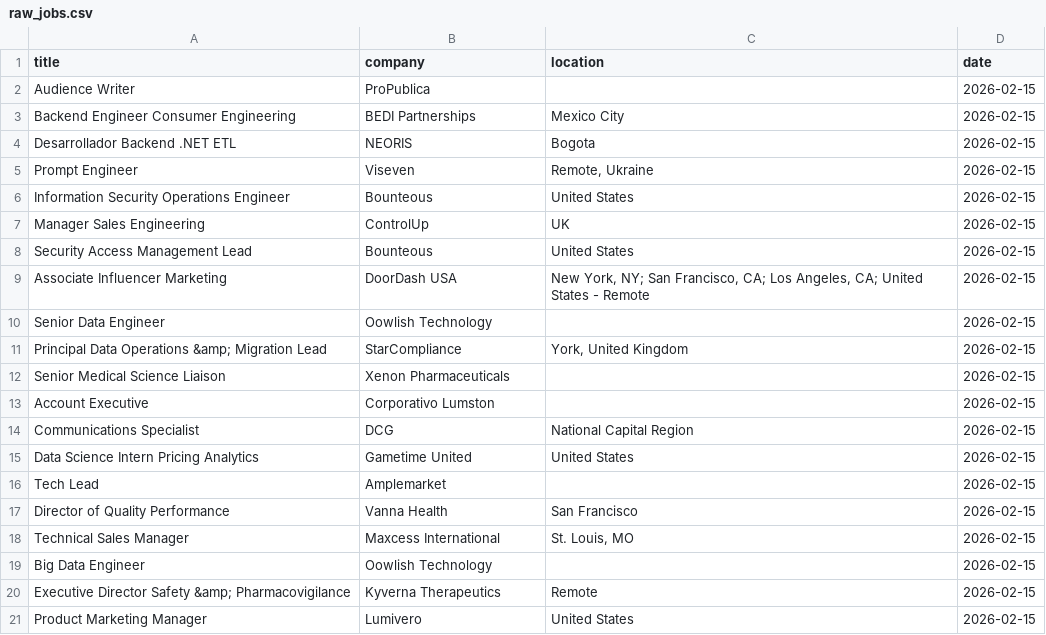
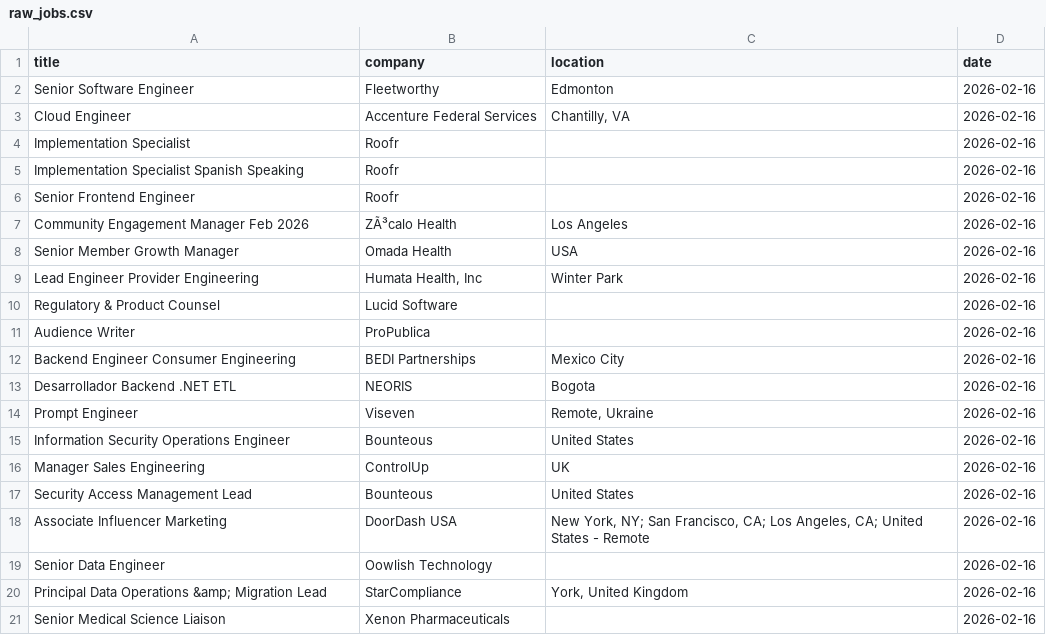
Before and after one commit to vvreddy4/Data-pipeline, a CSV file: data/raw_jobs.csv, drawn as a sheet.

```diff
--- a/data/raw_jobs.csv
+++ b/data/raw_jobs.csv
@@ -1,21 +1,21 @@
 title,company,location,date
-Audience Writer,ProPublica,,2026-02-15
-Backend Engineer Consumer Engineering,BEDI Partnerships,Mexico City,2026-02-15
-Desarrollador Backend .NET ETL,NEORIS,Bogota,2026-02-15
-Prompt Engineer,Viseven,"Remote, Ukraine",2026-02-15
-Information Security Operations Engineer,Bounteous,United States,2026-02-15
-Manager Sales Engineering,ControlUp,UK,2026-02-15
-Security Access Management Lead,Bounteous,United States,2026-02-15
-Associate Influencer Marketing,DoorDash USA,"New York, NY; San Francisco, CA; Los Angeles, CA; United States - Remote",2026-02-15
-Senior Data Engineer,Oowlish Technology,,2026-02-15
-Principal Data Operations &amp; Migration Lead,StarCompliance,"York, United Kingdom",2026-02-15
-Senior Medical Science Liaison,Xenon Pharmaceuticals,,2026-02-15
-Account Executive,Corporativo Lumston,,2026-02-15
-Communications Specialist,DCG,National Capital Region,2026-02-15
-Data Science Intern Pricing Analytics,Gametime United,United States,2026-02-15
-Tech Lead,Amplemarket,,2026-02-15
-Director of Quality Performance,Vanna Health,San Francisco,2026-02-15
-Technical Sales Manager,Maxcess International,"St. Louis, MO",2026-02-15
-Big Data Engineer,Oowlish Technology,,2026-02-15
-Executive Director Safety &amp; Pharmacovigilance,Kyverna Therapeutics,Remote,2026-02-15
-Product Marketing Manager,Lumivero,United States,2026-02-15
+Senior Software Engineer,Fleetworthy,Edmonton,2026-02-16
+Cloud Engineer,Accenture Federal Services,"Chantilly, VA",2026-02-16
+Implementation Specialist,Roofr,,2026-02-16
+Implementation Specialist Spanish Speaking,Roofr,,2026-02-16
+Senior Frontend Engineer,Roofr,,2026-02-16
+Community Engagement Manager Feb 2026,ZÃ³calo Health,Los Angeles,2026-02-16
+Senior Member Growth Manager,Omada Health,USA,2026-02-16
+Lead Engineer Provider Engineering,"Humata Health, Inc",Winter Park,2026-02-16
+Regulatory & Product Counsel,Lucid Software,,2026-02-16
+Audience Writer,ProPublica,,2026-02-16
+Backend Engineer Consumer Engineering,BEDI Partnerships,Mexico City,2026-02-16
+Desarrollador Backend .NET ETL,NEORIS,Bogota,2026-02-16
+Prompt Engineer,Viseven,"Remote, Ukraine",2026-02-16
+Information Security Operations Engineer,Bounteous,United States,2026-02-16
+Manager Sales Engineering,ControlUp,UK,2026-02-16
+Security Access Management Lead,Bounteous,United States,2026-02-16
+Associate Influencer Marketing,DoorDash USA,"New York, NY; San Francisco, CA; Los Angeles, CA; United States - Remote",2026-02-16
+Senior Data Engineer,Oowlish Technology,,2026-02-16
+Principal Data Operations &amp; Migration Lead,StarCompliance,"York, United Kingdom",2026-02-16
+Senior Medical Science Liaison,Xenon Pharmaceuticals,,2026-02-16
```
Also changed, not shown: data/cleaned_jobs.csv.
